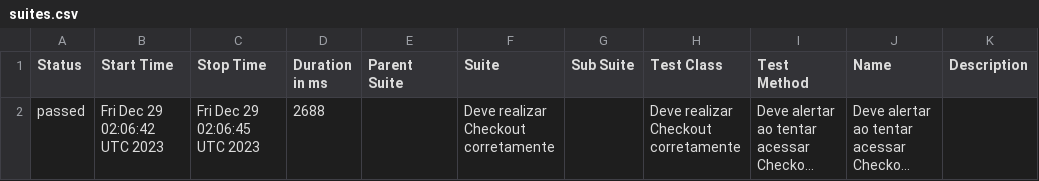
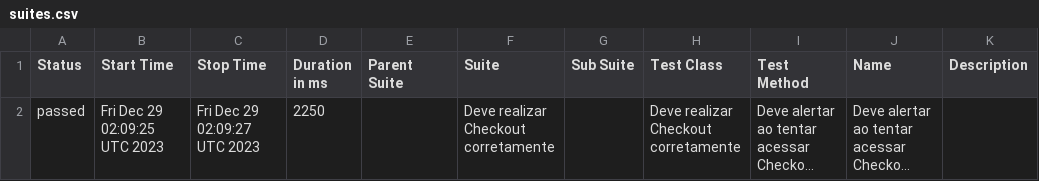
Before and after one commit to Lewiz-QA/atividade_29_ebac, a CSV file: data/suites.csv, drawn as a sheet; long unchanged cells end in …; the diff names each change by its address in the sheet, - before the commit and + after, or states it on an @@ line.

```diff
--- a/data/suites.csv
+++ b/data/suites.csv
-B2 (Start Time): Fri Dec 29 02:06:42 UTC 2023
+B2 (Start Time): Fri Dec 29 02:09:25 UTC 2023
-C2 (Stop Time): Fri Dec 29 02:06:45 UTC 2023
+C2 (Stop Time): Fri Dec 29 02:09:27 UTC 2023
-D2 (Duration in ms): 2688
+D2 (Duration in ms): 2250
```
Also changed, not shown: 16 other files.
